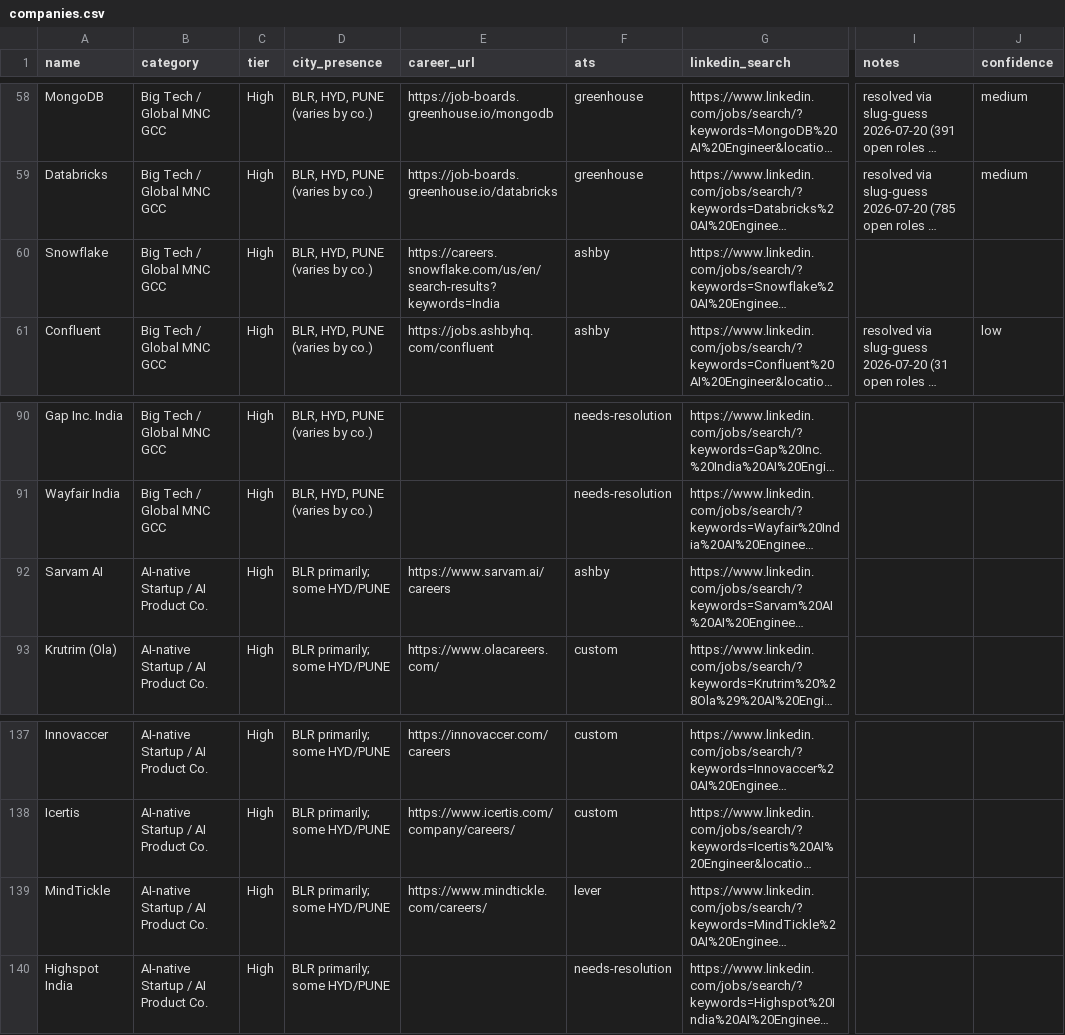
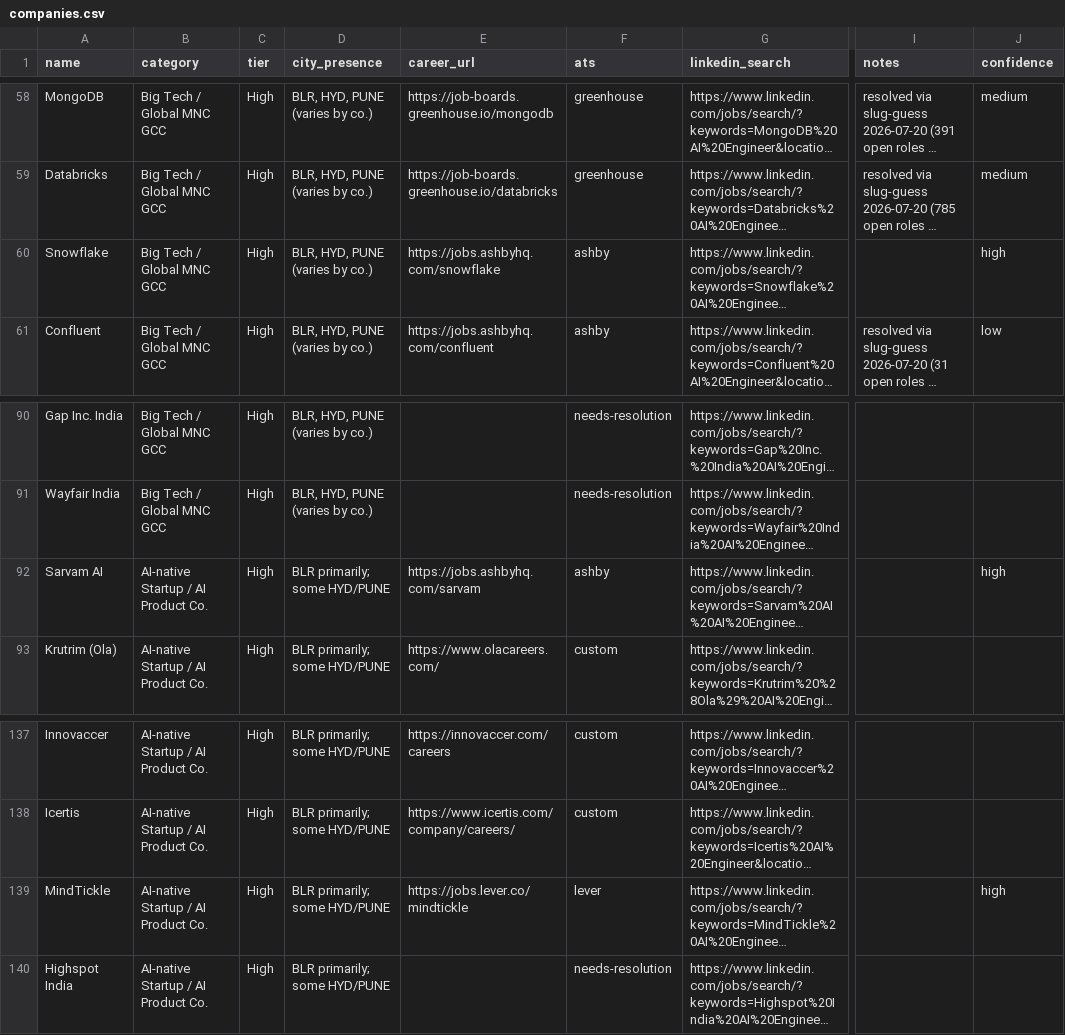
Before and after one commit to ashutosh-rath02/whatsapp-agent, a CSV file: data/companies.csv, drawn as a sheet; only a part is shown, gaps mark what is left out; long unchanged cells end in …; the diff names each change by its address in the sheet, - before the commit and + after, or states it on an @@ line.

Commit message:
Add job-watch plugin: real-time postings from 123 companies
Builds on the catalog + ATS research from the last two commits. New
src/ats/ adapters (greenhouse, lever, ashby, smartrecruiters, workable,
workday, oracle) each verified live against a real company before being
trusted, dispatched by src/ats/index.js from the ats column already in
data/companies.csv and data/funded-startups.csv.

src/jobs.js polls every company (10-way concurrent), filters titles to
software/full-stack/backend/frontend/AI/forward-deployed-engineer roles
(src/jobRelevance.js), dedupes into the store, and delivers new matches
into the self-chat in real time (every ~25 min, not a daily digest) --
tagged Good fit / Stretch per the "capture broadly, tag fit" decision,
never filtered out. The jobs plugin adds "jobs" (poll on demand) and
"jobs sources"; the web dashboard gained a Recent jobs section.

A live end-to-end test polled all 123 companies in 24s and found 1342
relevant open postings (Forward Deployed Engineer at Twilio/Postman/
Scale AI, AI Engineer - FDE at Databricks, etc.) -- which is also what
exposed the two things that needed fixing before this could ship:
  - a naive ADAPTERS['oracle'] lookup silently dropped all 4 Oracle HCM
    companies, since data/*.csv labels that ats 'oracle-hcm'
  - 1342 postings on a cold start would flood the chat, so added a seed
    script (scripts/jobs-live.js --seed, npm run jobs:seed) to mark
    existing postings as already delivered, and a per-message cap
    (JOBS_MAX_PER_MESSAGE) so one company's multi-city posting spree
    doesn't wall a single message -- capped items are still marked
    delivered, never re-sent, just spread across cycles.

scripts/jobs-smoke.js covers the relevance filter (23 title cases),
catalog integrity, dedup, and the overflow cap offline. All three smoke
suites (commands/news/jobs) still pass.

```diff
--- a/data/companies.csv
+++ b/data/companies.csv
-E60 (career_url): https://careers.snowflake.com/us/en/search-results?keywords=India
+E60 (career_url): https://jobs.ashbyhq.com/snowflake
-J60 (confidence): (empty)
+J60 (confidence): high
-E92 (career_url): https://www.sarvam.ai/careers
+E92 (career_url): https://jobs.ashbyhq.com/sarvam
-J92 (confidence): (empty)
+J92 (confidence): high
-E139 (career_url): https://www.mindtickle.com/careers/
+E139 (career_url): https://jobs.lever.co/mindtickle
-J139 (confidence): (empty)
+J139 (confidence): high
```
Also changed, not shown: 27 other files.
